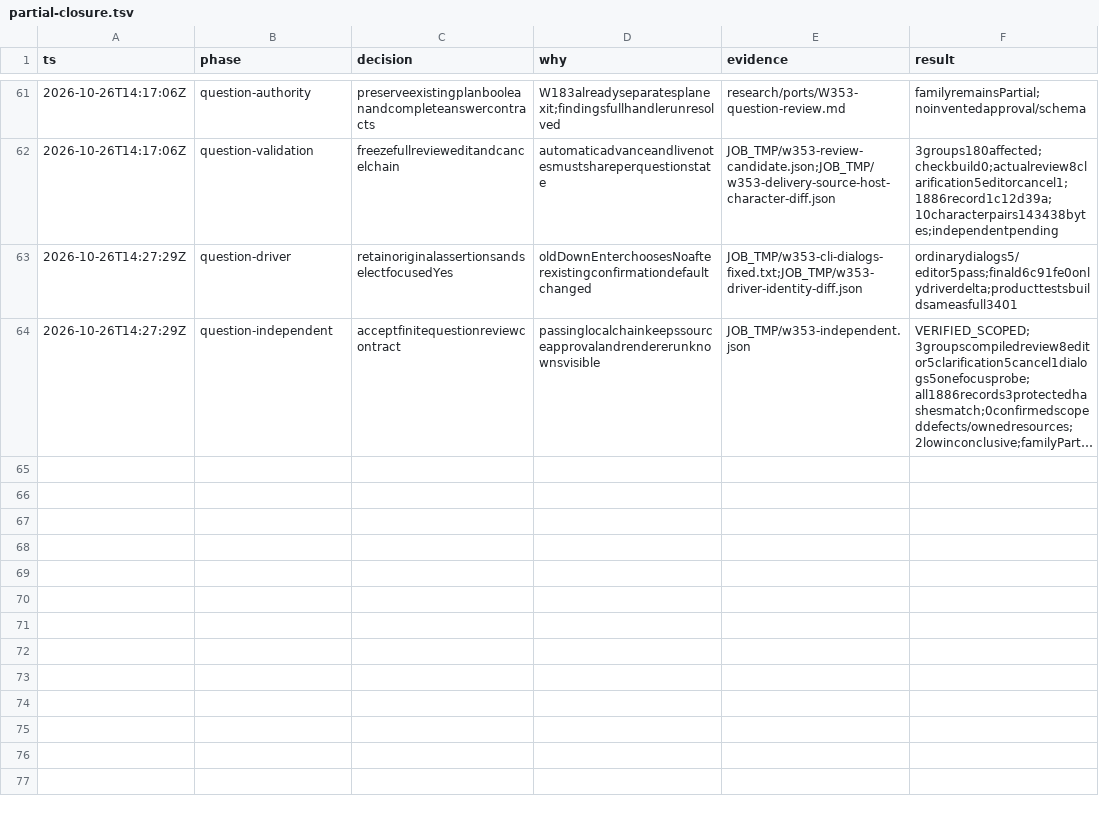
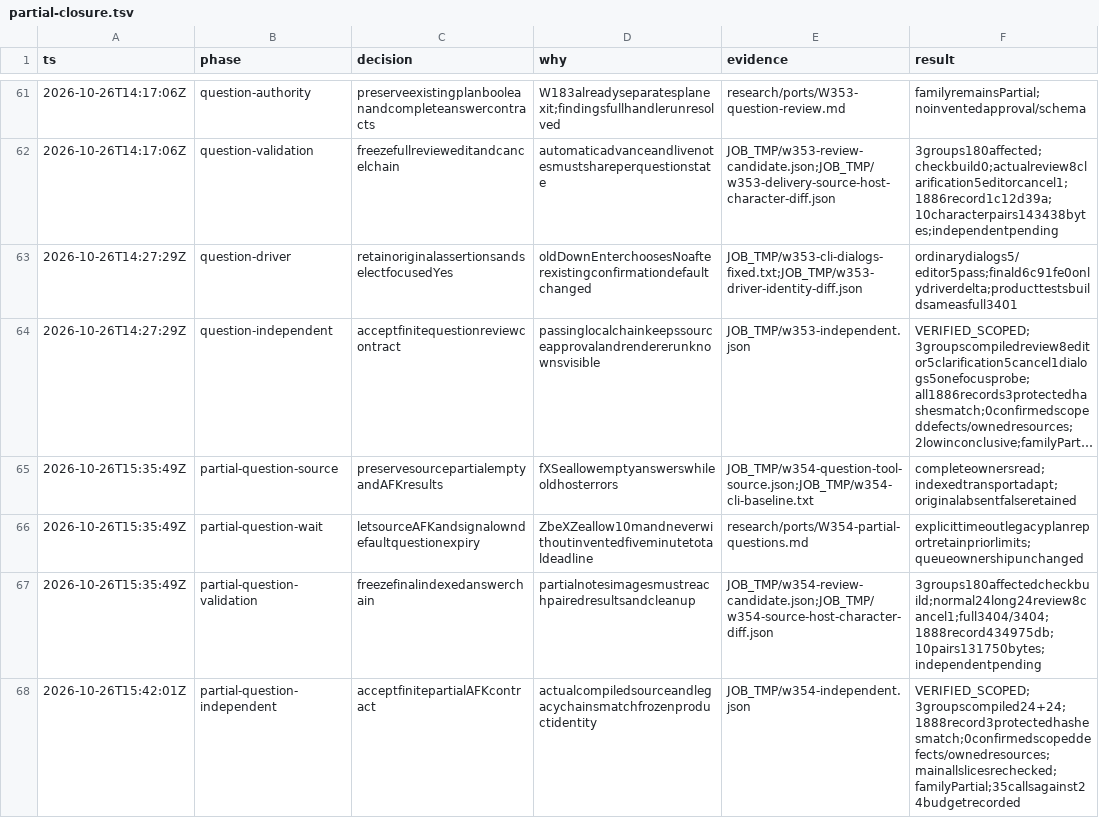
Before and after one commit to smf3kt/Litcode, a TSV file: .audit/partial-closure.tsv, drawn as a sheet; only a part is shown, gaps mark what is left out; long unchanged cells end in …; the diff names each change by its address in the sheet, - before the commit and + after, or states it on an @@ line.

Commit message:
Preserve partial question answers and AFK results

```diff
--- a/.audit/partial-closure.tsv
+++ b/.audit/partial-closure.tsv
+row 65: 2026-10-26T15:35:49Z | partial-question-source | preservesourcepartialemptyandAFKresults | fXSeallowemptyanswerswhileoldhosterrors | JOB_TMP/w354-question-tool-source.json;JOB_TMP/w354-cli-baseline.txt | completeownersread;indexedtransportadapt;originalabsentfalseretained
+row 66: 2026-10-26T15:35:49Z | partial-question-wait | letsourceAFKandsignalowndefaultquestionexpiry | ZbeXZeallow10mandneverwithoutinventedfiveminutetotaldeadline | research/ports/W354-partial-questions.md | explicittimeoutlegacyplanreportretainpriorlimits;queueownershipunchanged
+row 67: 2026-10-26T15:35:49Z | partial-question-validation | freezefinalindexedanswerchain | partialnotesimagesmustreachpairedresultsandcleanup | JOB_TMP/w354-review-candidate.json;JOB_TMP/w354-source-host-character-diff.json | 3groups180affectedcheckbuild;normal24long24review8cancel1;full3404/3404;1888record434975db;10pairs131750bytes;independentpending
+row 68: 2026-10-26T15:42:01Z | partial-question-independent | acceptfinitepartialAFKcontract | actualcompiledsourceandlegacychainsmatchfrozenproductidentity | JOB_TMP/w354-independent.json | VERIFIED_SCOPED;3groupscompiled24+24;1888record3protectedhashesmatch;0confirmedscopeddefects/ownedresources;mainallslicesrechecked;familyPartial;35callsagainst24budgetrecorded
```
Also changed, not shown: 18 other files.
